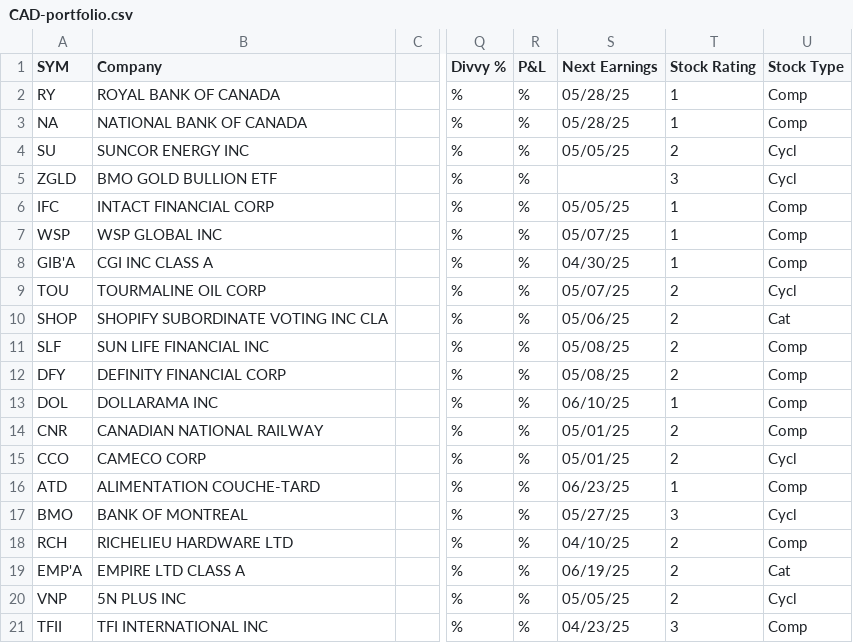
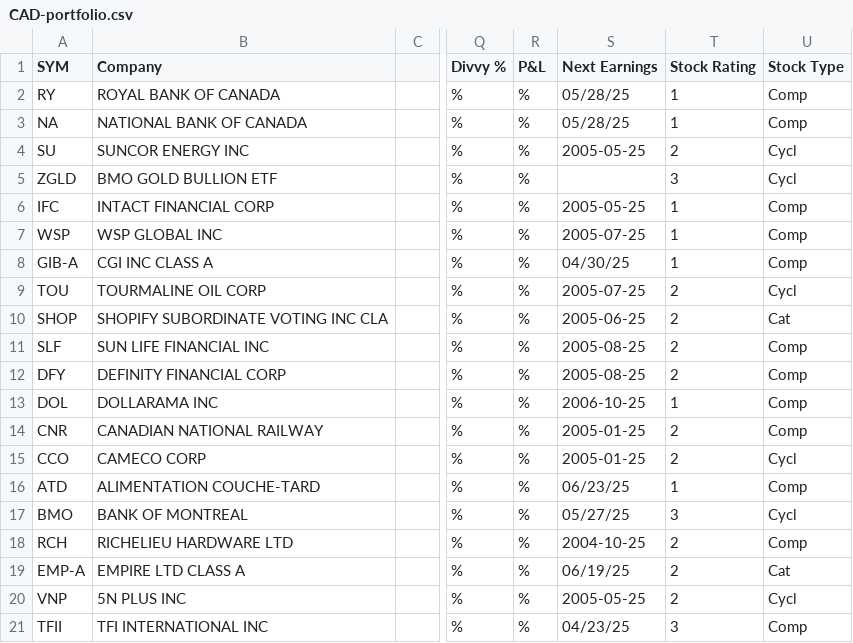
Before and after one commit to otrudeau-valsoft/FinancialHubTracker, a CSV file: attached_assets/CAD-portfolio.csv, drawn as a sheet; only a part is shown, gaps mark what is left out; the diff names each change by its address in the sheet, - before the commit and + after, or states it on an @@ line.

```diff
--- a/attached_assets/CAD-portfolio.csv
+++ b/attached_assets/CAD-portfolio.csv
-S4 (Next Earnings): 05/05/25
+S4 (Next Earnings): 2005-05-25
-S6 (Next Earnings): 05/05/25
+S6 (Next Earnings): 2005-05-25
-S7 (Next Earnings): 05/07/25
+S7 (Next Earnings): 2005-07-25
-A8 (SYM): GIB'A
+A8 (SYM): GIB-A
-S9 (Next Earnings): 05/07/25
+S9 (Next Earnings): 2005-07-25
-S10 (Next Earnings): 05/06/25
+S10 (Next Earnings): 2005-06-25
-S11:S12 (Next Earnings): 05/08/25
+S11:S12 (Next Earnings): 2005-08-25
-S13 (Next Earnings): 06/10/25
+S13 (Next Earnings): 2006-10-25
-S14:S15 (Next Earnings): 05/01/25
+S14:S15 (Next Earnings): 2005-01-25
-S18 (Next Earnings): 04/10/25
+S18 (Next Earnings): 2004-10-25
-A19 (SYM): EMP'A
+A19 (SYM): EMP-A
-S20 (Next Earnings): 05/05/25
+S20 (Next Earnings): 2005-05-25
```
Also changed, not shown: attached_assets/INTL-portfolio.csv, attached_assets/USD-portfolio.csv, 3 other files.
